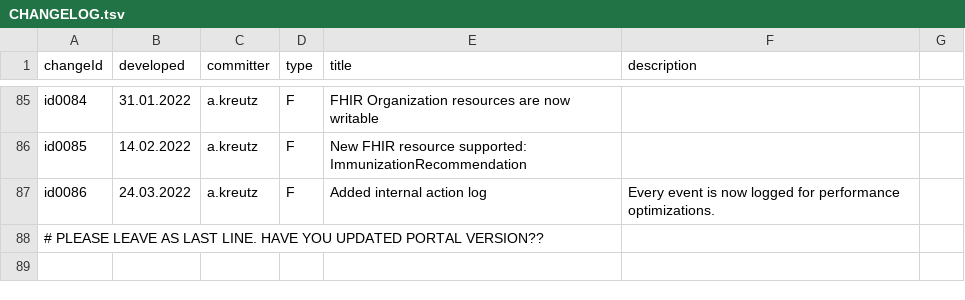
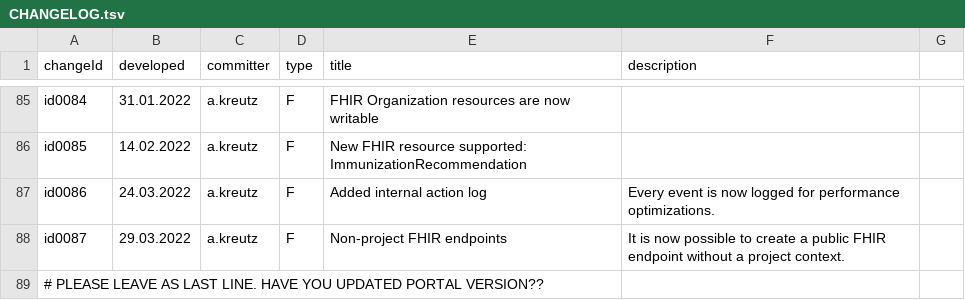
Before and after one commit to MIDATAcooperative/open-midata-server, a TSV file: CHANGELOG.tsv, drawn as a sheet; only a part is shown, gaps mark what is left out; the diff names each change by its address in the sheet, - before the commit and + after, or states it on an @@ line.

Commit message:
add public FHIR endpoints without project context

```diff
--- a/CHANGELOG.tsv
+++ b/CHANGELOG.tsv
+row 88: id0087 | 29.03.2022 | a.kreutz | F | Non-project FHIR endpoints | It is now possible to create a public FHIR endpoint without a project context.
```
Also changed, not shown: 19 other files.
